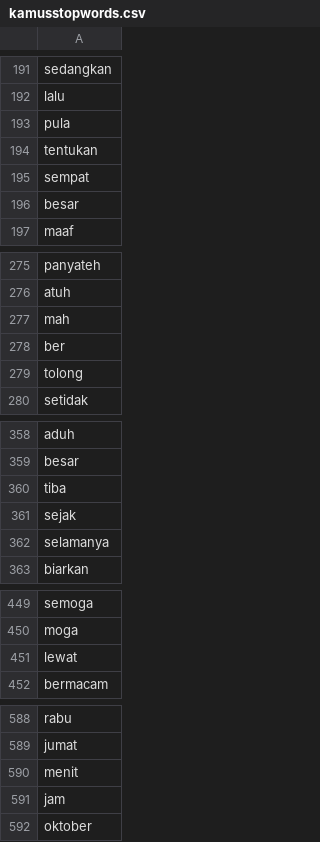
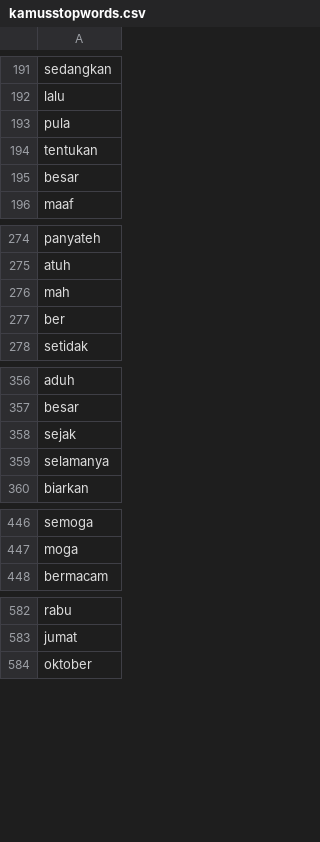
Before and after one commit to rizkyhaya/stopwords, a CSV file: kamusstopwords.csv, drawn as a sheet; only a part is shown, gaps mark what is left out; the diff covers the shown part only; the diff names each change by its address in the sheet, - before the commit and + after, or states it on an @@ line.

Commit message:
kamusstopwords.csv

```diff
--- a/kamusstopwords.csv
+++ b/kamusstopwords.csv
-row 195: sempat
-row 279: tolong
-row 360: tiba
-row 451: lewat
-row 590: menit
-row 591: jam
```
Also changed, not shown: 2 removed rows elsewhere in this file.
